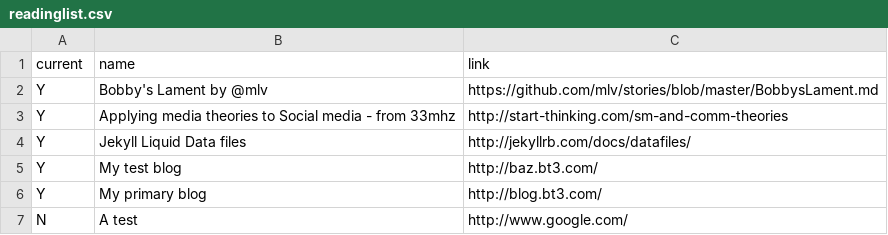
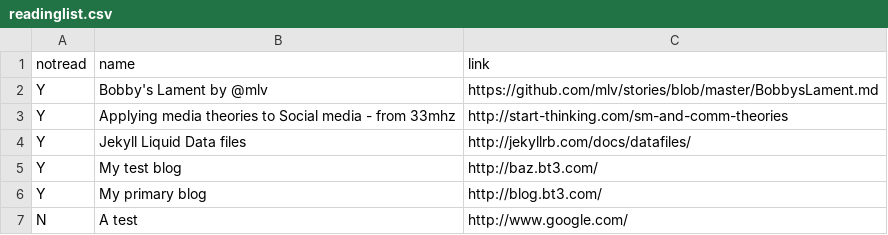
Before and after one commit to bazbt3/hyde, a CSV file: _data/readinglist.csv, drawn as a sheet.

Commit message:
Renamed 'current' variable to 'notread' in readinglist.html & readinglist.csv.

```diff
--- a/_data/readinglist.csv
+++ b/_data/readinglist.csv
@@ -1,2 +1,2 @@
-current,name,link
+notread,name,link
 Y,Bobby's Lament by @mlv,https://github.com/mlv/stories/blob/master/BobbysLament.md
```
Also changed, not shown: 1 other file.
